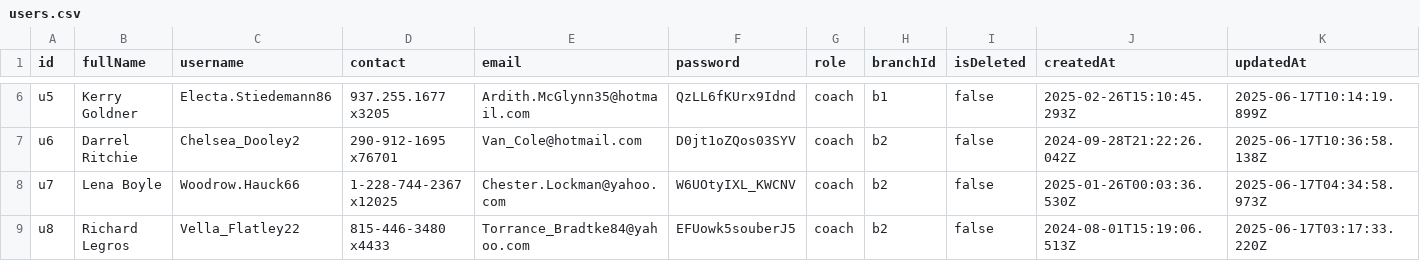
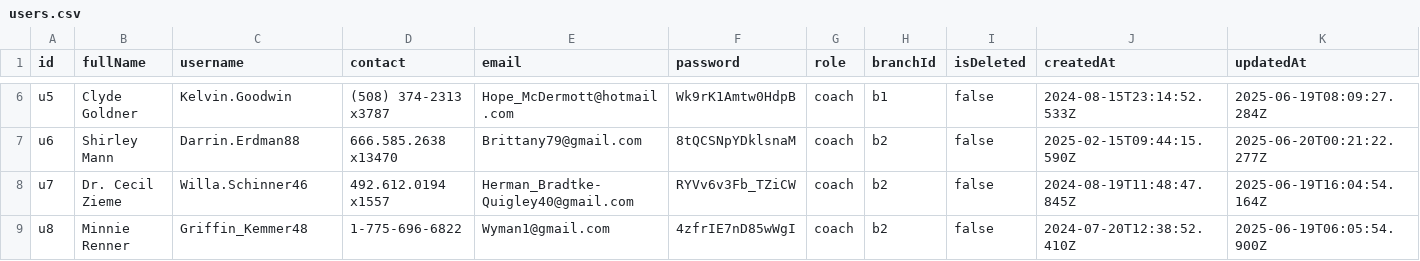
Before and after one commit to SebastianSoon/dummy-data-pull, a CSV file: data/users.csv, drawn as a sheet; only a part is shown, gaps mark what is left out; the diff covers the shown part only; the diff names each change by its address in the sheet, - before the commit and + after, or states it on an @@ line.

```diff
--- a/data/users.csv
+++ b/data/users.csv
-B6 (fullName): Kerry Goldner
+B6 (fullName): Clyde Goldner
-C6 (username): Electa.Stiedemann86
+C6 (username): Kelvin.Goodwin
-D6 (contact): 937.255.1677 x3205
+D6 (contact): (508) 374-2313 x3787
-E6 (email): Ardith.McGlynn35@hotmail.com
+E6 (email): Hope_McDermott@hotmail.com
-F6 (password): QzLL6fKUrx9Idnd
+F6 (password): Wk9rK1Amtw0HdpB
-J6 (createdAt): 2025-02-26T15:10:45.293Z
+J6 (createdAt): 2024-08-15T23:14:52.533Z
-K6 (updatedAt): 2025-06-17T10:14:19.899Z
+K6 (updatedAt): 2025-06-19T08:09:27.284Z
-B7 (fullName): Darrel Ritchie
+B7 (fullName): Shirley Mann
-C7 (username): Chelsea_Dooley2
+C7 (username): Darrin.Erdman88
-D7 (contact): 290-912-1695 x76701
+D7 (contact): 666.585.2638 x13470
-E7 (email): Van_Cole@hotmail.com
+E7 (email): Brittany79@gmail.com
-F7 (password): D0jt1oZQos03SYV
+F7 (password): 8tQCSNpYDklsnaM
-J7 (createdAt): 2024-09-28T21:22:26.042Z
+J7 (createdAt): 2025-02-15T09:44:15.590Z
-K7 (updatedAt): 2025-06-17T10:36:58.138Z
+K7 (updatedAt): 2025-06-20T00:21:22.277Z
-B8 (fullName): Lena Boyle
+B8 (fullName): Dr. Cecil Zieme
-C8 (username): Woodrow.Hauck66
+C8 (username): Willa.Schinner46
-D8 (contact): 1-228-744-2367 x12025
+D8 (contact): 492.612.0194 x1557
-E8 (email): Chester.Lockman@yahoo.com
+E8 (email): Herman_Bradtke-Quigley40@gmail.com
-F8 (password): W6UOtyIXL_KWCNV
+F8 (password): RYVv6v3Fb_TZiCW
-J8 (createdAt): 2025-01-26T00:03:36.530Z
+J8 (createdAt): 2024-08-19T11:48:47.845Z
-K8 (updatedAt): 2025-06-17T04:34:58.973Z
+K8 (updatedAt): 2025-06-19T16:04:54.164Z
-B9 (fullName): Richard Legros
+B9 (fullName): Minnie Renner
-C9 (username): Vella_Flatley22
+C9 (username): Griffin_Kemmer48
-D9 (contact): 815-446-3480 x4433
+D9 (contact): 1-775-696-6822
-E9 (email): Torrance_Bradtke84@yahoo.com
+E9 (email): Wyman1@gmail.com
-F9 (password): EFUowk5souberJ5
+F9 (password): 4zfrIE7nD85wWgI
-J9 (createdAt): 2024-08-01T15:19:06.513Z
+J9 (createdAt): 2024-07-20T12:38:52.410Z
-K9 (updatedAt): 2025-06-17T03:17:33.220Z
+K9 (updatedAt): 2025-06-19T06:05:54.900Z
```
Also changed, not shown: 98 edited cells elsewhere in this file, data/assessments.csv, data/class_types.csv, 6 other files.
